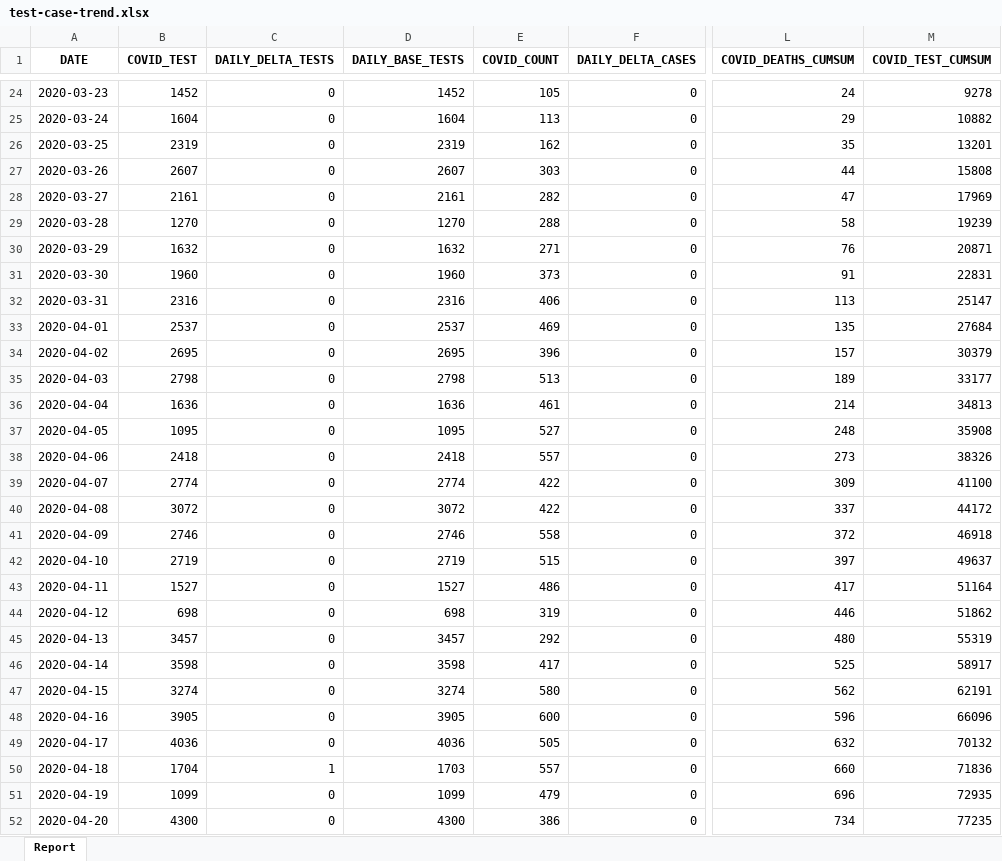
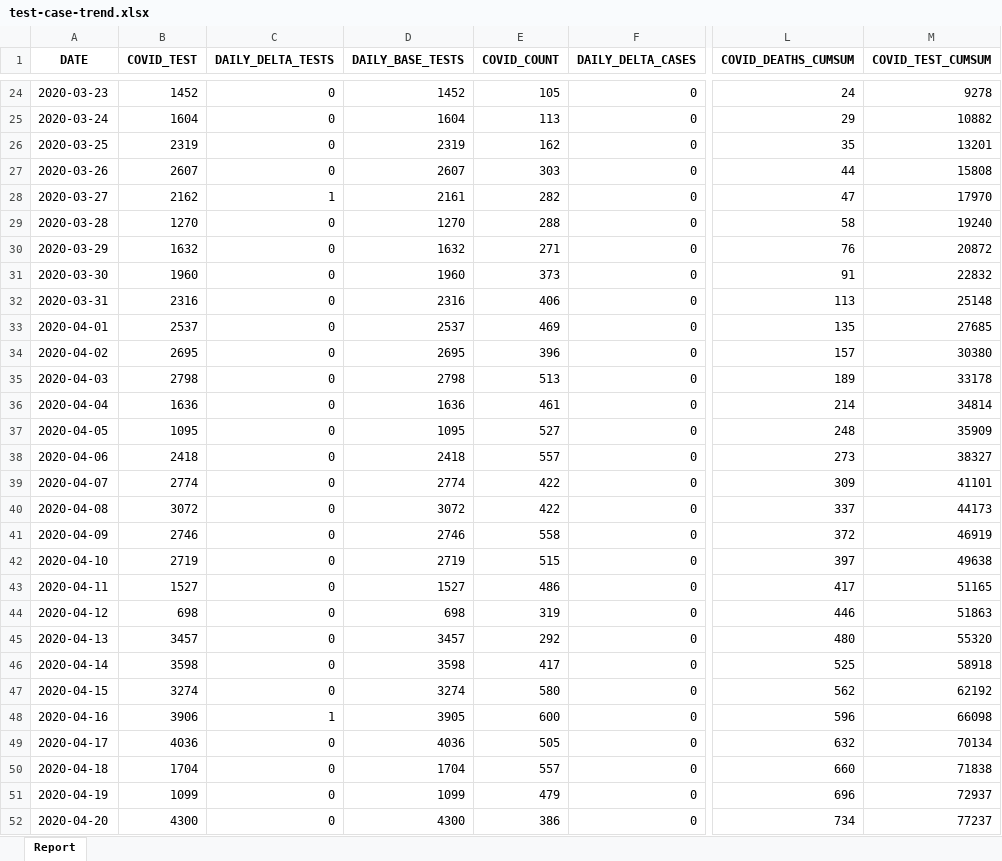
Before and after one commit to ercbk/Indiana-COVID-19-Tracker, an Excel workbook: data/test-case-trend.xlsx, sheet Report, drawn as a sheet; only a part is shown, gaps mark what is left out; values as stored, in another font and other column widths than the file's, no borders; the diff covers the shown part only; the diff names each change by its address in the sheet, - before the commit and + after, or states it on an @@ line.

```diff
--- a/data/test-case-trend.xlsx (sheet Report)
+++ b/data/test-case-trend.xlsx (sheet Report)
-B28 (COVID_TEST): 2161
+B28 (COVID_TEST): 2162
-C28 (DAILY_DELTA_TESTS): 0
+C28 (DAILY_DELTA_TESTS): 1
-M28 (COVID_TEST_CUMSUM): 17969
+M28 (COVID_TEST_CUMSUM): 17970
-M29 (COVID_TEST_CUMSUM): 19239
+M29 (COVID_TEST_CUMSUM): 19240
-M30 (COVID_TEST_CUMSUM): 20871
+M30 (COVID_TEST_CUMSUM): 20872
-M31 (COVID_TEST_CUMSUM): 22831
+M31 (COVID_TEST_CUMSUM): 22832
-M32 (COVID_TEST_CUMSUM): 25147
+M32 (COVID_TEST_CUMSUM): 25148
-M33 (COVID_TEST_CUMSUM): 27684
+M33 (COVID_TEST_CUMSUM): 27685
-M34 (COVID_TEST_CUMSUM): 30379
+M34 (COVID_TEST_CUMSUM): 30380
-M35 (COVID_TEST_CUMSUM): 33177
+M35 (COVID_TEST_CUMSUM): 33178
-M36 (COVID_TEST_CUMSUM): 34813
+M36 (COVID_TEST_CUMSUM): 34814
-M37 (COVID_TEST_CUMSUM): 35908
+M37 (COVID_TEST_CUMSUM): 35909
-M38 (COVID_TEST_CUMSUM): 38326
+M38 (COVID_TEST_CUMSUM): 38327
-M39 (COVID_TEST_CUMSUM): 41100
+M39 (COVID_TEST_CUMSUM): 41101
-M40 (COVID_TEST_CUMSUM): 44172
+M40 (COVID_TEST_CUMSUM): 44173
-M41 (COVID_TEST_CUMSUM): 46918
+M41 (COVID_TEST_CUMSUM): 46919
-M42 (COVID_TEST_CUMSUM): 49637
+M42 (COVID_TEST_CUMSUM): 49638
-M43 (COVID_TEST_CUMSUM): 51164
+M43 (COVID_TEST_CUMSUM): 51165
-M44 (COVID_TEST_CUMSUM): 51862
+M44 (COVID_TEST_CUMSUM): 51863
-M45 (COVID_TEST_CUMSUM): 55319
+M45 (COVID_TEST_CUMSUM): 55320
-M46 (COVID_TEST_CUMSUM): 58917
+M46 (COVID_TEST_CUMSUM): 58918
-M47 (COVID_TEST_CUMSUM): 62191
+M47 (COVID_TEST_CUMSUM): 62192
-B48 (COVID_TEST): 3905
+B48 (COVID_TEST): 3906
-C48 (DAILY_DELTA_TESTS): 0
+C48 (DAILY_DELTA_TESTS): 1
-M48 (COVID_TEST_CUMSUM): 66096
+M48 (COVID_TEST_CUMSUM): 66098
-M49 (COVID_TEST_CUMSUM): 70132
+M49 (COVID_TEST_CUMSUM): 70134
-C50 (DAILY_DELTA_TESTS): 1
+C50 (DAILY_DELTA_TESTS): 0
-D50 (DAILY_BASE_TESTS): 1703
+D50 (DAILY_BASE_TESTS): 1704
-M50 (COVID_TEST_CUMSUM): 71836
+M50 (COVID_TEST_CUMSUM): 71838
-M51 (COVID_TEST_CUMSUM): 72935
+M51 (COVID_TEST_CUMSUM): 72937
-M52 (COVID_TEST_CUMSUM): 77235
+M52 (COVID_TEST_CUMSUM): 77237
```
Also changed, not shown: 1 added row and 145 edited cells elsewhere in this sheet, 18 other files.
